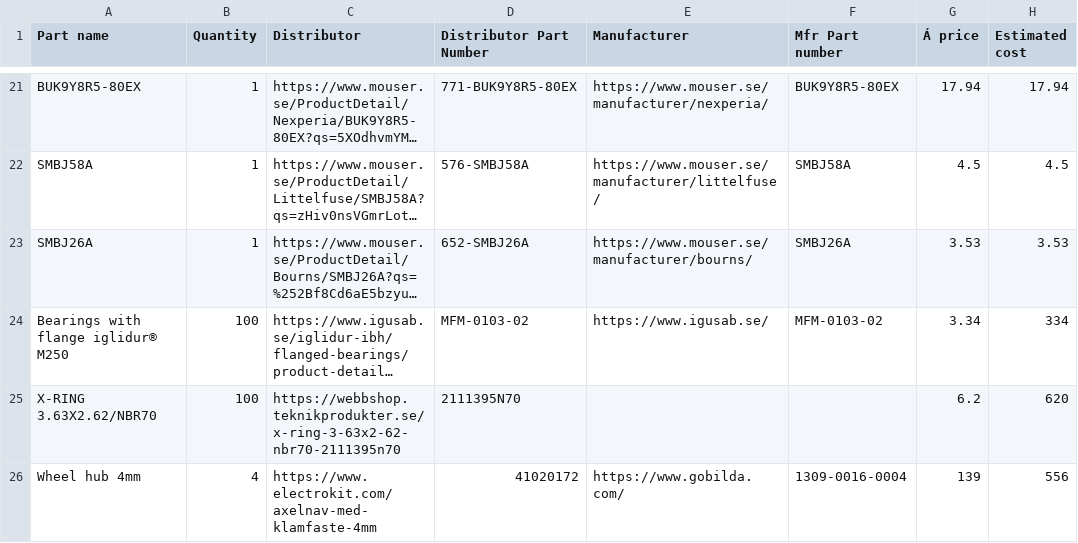
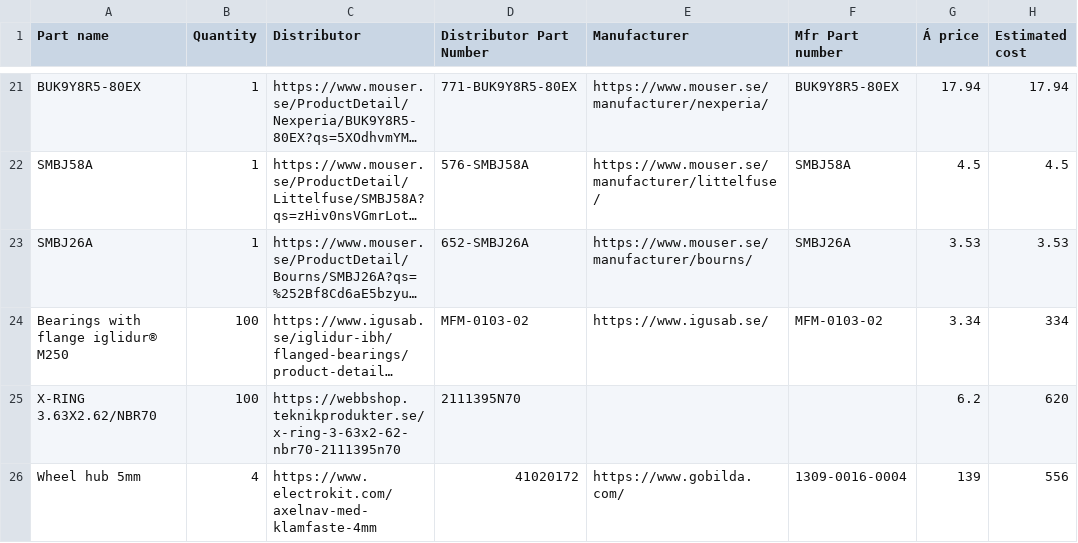
Before and after one commit to DVA490-474-Project-Course/SSL-Hardware-Development, a CSV file: BOM/BOM.csv, drawn as a sheet; only a part is shown, gaps mark what is left out; long unchanged cells end in …; the diff names each change by its address in the sheet, - before the commit and + after, or states it on an @@ line.

```diff
--- a/BOM/BOM.csv
+++ b/BOM/BOM.csv
-A26 (Part name): Wheel hub 4mm
+A26 (Part name): Wheel hub 5mm
```
